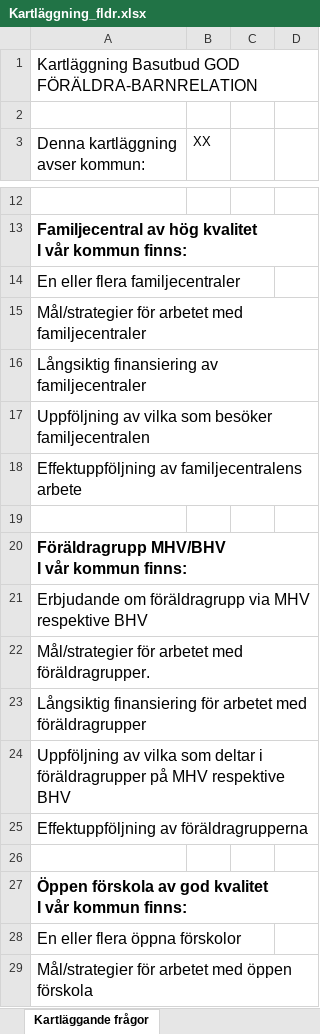
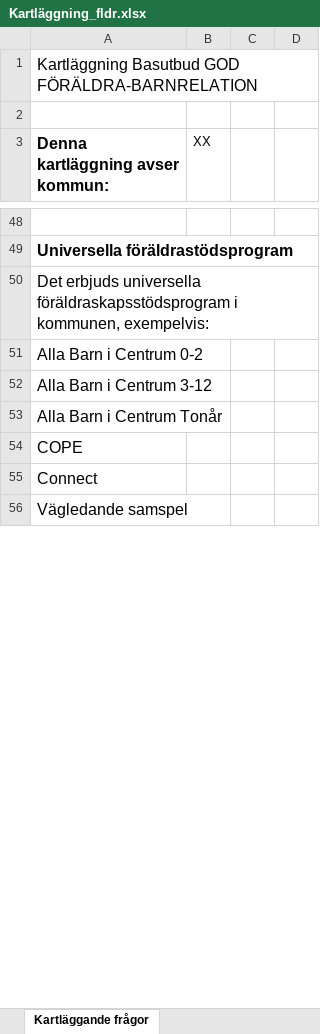
Before and after one commit to pgmj/DIDsteg2, an Excel workbook: docs/Kartläggning_fldr.xlsx, sheet Kartläggande frågor, drawn as a sheet; only a part is shown, gaps mark what is left out; the shorter side is filled out with more unchanged rows; values as stored, in another font and other column widths than the file's, no borders; charts and pictures not drawn; removed rows and columns are numbered as before the commit, all else as after; ↵ is a line break in a cell; the diff covers the shown part only; the diff names each change by its address in the sheet, - before the commit and + after, or states it on an @@ line.

```diff
--- a/docs/Kartläggning_fldr.xlsx (sheet Kartläggande frågor)
+++ b/docs/Kartläggning_fldr.xlsx (sheet Kartläggande frågor)
-A3 bold: off
+A3 bold: on
-A49 (Denna kartläggning avser kommun:): Familjecentral av hög kvalitet ↵ I vår kommun finns:
+A49 (Denna kartläggning avser kommun:): Universella föräldrastödsprogram
-A50 (Denna kartläggning avser kommun:): En eller flera familjecentraler
+A50 (Denna kartläggning avser kommun:): Det erbjuds universella föräldraskapsstödsprogram i kommunen, exempelvis:
-row 15: Mål/strategier för arbetet med familjecentraler
-row 16: Långsiktig finansiering av familjecentraler
-row 17: Uppföljning av vilka som besöker familjecentralen
-row 18: Effektuppföljning av familjecentralens arbete
-row 19: (empty)
-row 20: Föräldragrupp MHV/BHV ↵ I vår kommun finns:
-row 21: Erbjudande om föräldragrupp via MHV respektive BHV
-row 22: Mål/strategier för arbetet med föräldragrupper.
-row 23: Långsiktig finansiering för arbetet med föräldragrupper
-row 24: Uppföljning av vilka som deltar i föräldragrupper på MHV respektive BHV
-row 25: Effektuppföljning av föräldragrupperna
-row 26: (empty)
-row 27: Öppen förskola av god kvalitet ↵ I vår kommun finns:
-row 28: En eller flera öppna förskolor
-row 29: Mål/strategier för arbetet med öppen förskola
```
Also changed, not shown: 52 added rows, 32 removed rows, 27 edited cells and cell formats elsewhere in this sheet, 8 other files.
